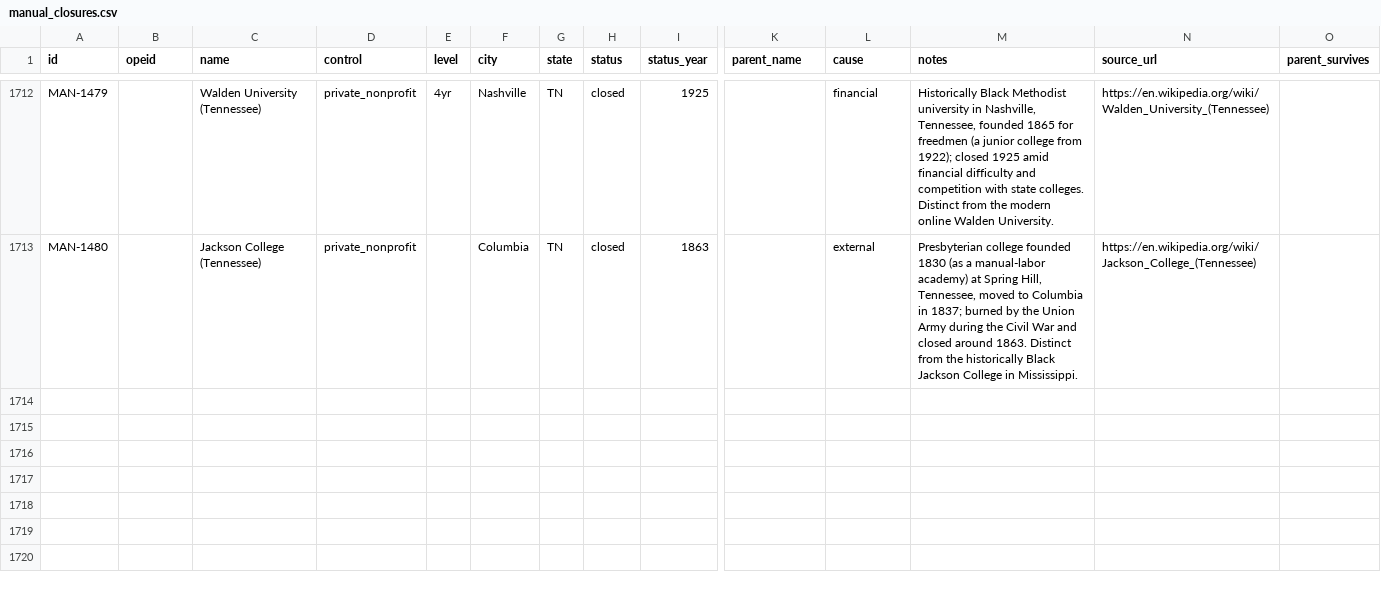
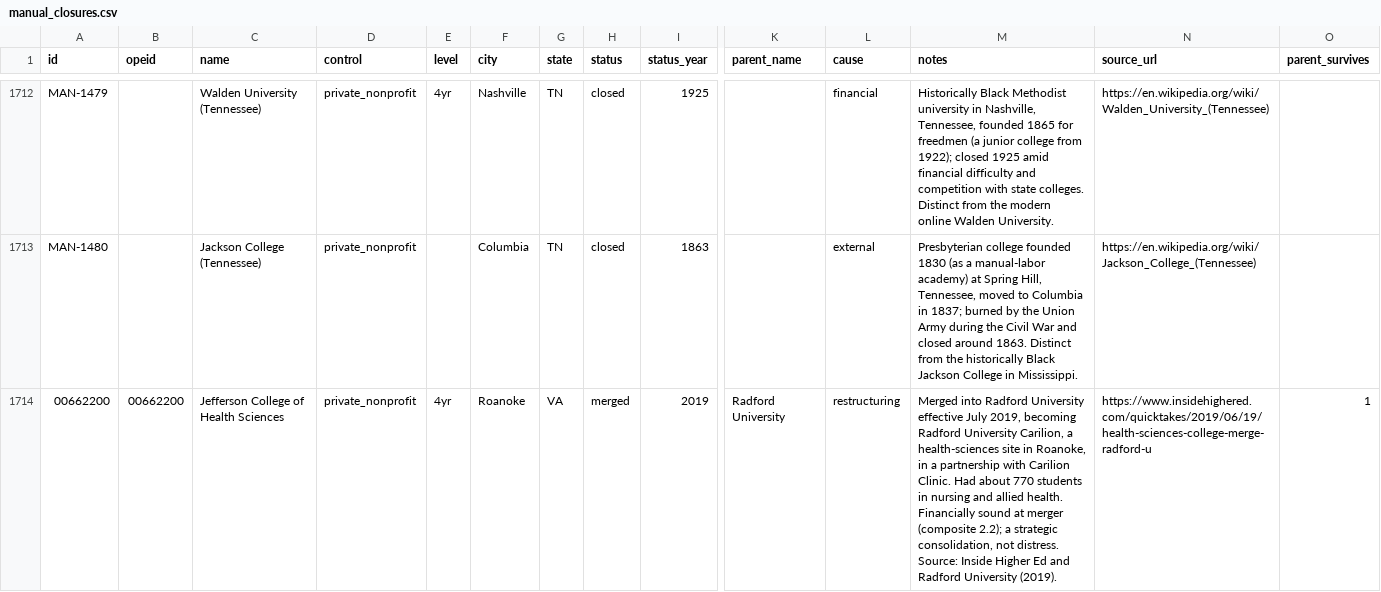
Before and after one commit to rrsaum/BeyondTheCliff, a CSV file: data/manual_closures.csv, drawn as a sheet; only a part is shown, gaps mark what is left out; rows hold the shown columns only; the diff covers the shown part only; the diff names each change by its address in the sheet, - before the commit and + after, or states it on an @@ line.

Commit message:
Add three missing nonprofit consolidations from the composite review file
Jefferson College of Health Sciences (00662200), Saint Luke's College of Health
Sciences (00978200), and Bard College at Simon's Rock (00964500) filed ED
composite scores for years but were tracked nowhere, so their history sat in the
review file. All three are sourced consolidations into larger universities, the
survival-path story the brand tracks:

- Jefferson -> Radford University, July 2019 (Radford University Carilion), a
  Carilion Clinic partnership; financially sound at merger.
- Saint Luke's (Kansas City) -> Rockhurst University, 2020; the oldest and largest
  nursing school in Kansas City (dept founded 1903).
- Bard at Simon's Rock -> Bard's main campus, Great Barrington campus closed spring
  2025 amid years of declining enrollment (its composite dipped to 0.6).

Added with their OPEIDs so composite history auto-links (+38 rows), each sourced.
Review backlog 3,794 -> 3,756.

```diff
--- a/data/manual_closures.csv
+++ b/data/manual_closures.csv
+row 1714: 00662200 | 00662200 | Jefferson College of Health Sciences | private_nonprofit | 4yr | Roanoke | VA | merged | 2019 | Radford University | restructuring | Merged into Radford University effective July 2019, becoming Radford University Carilion, a health-sciences site in Roanoke, in a partnership with Carilion Clinic. Had about 770 students in nursing and allied health. Financially sound at merger (composite 2.2); a strategic consolidation, not distress. Source: Inside Higher Ed and Radford University (2019). | https://www.insidehighered.com/quicktakes/2019/06/19/health-sciences-college-merge-radford-u | 1
```
Also changed, not shown: 2 added rows elsewhere in this file, 1 other file.
